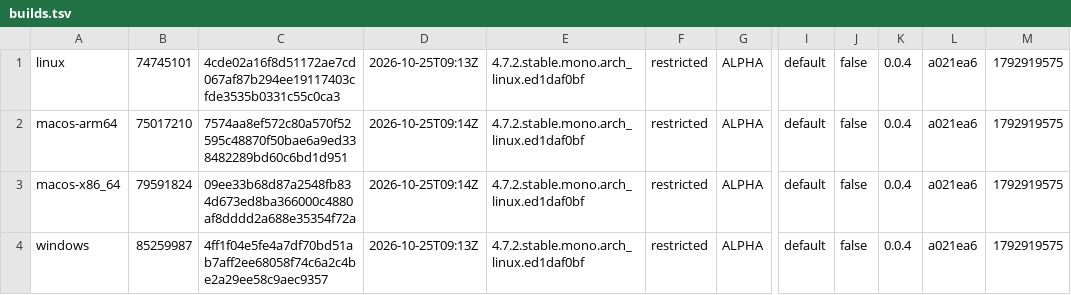
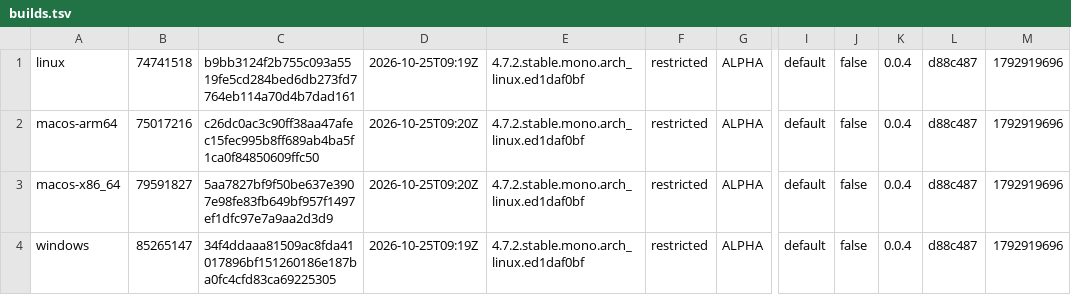
Before and after one commit to tkfnetwork/universus-simulator-clients, a TSV file: builds.tsv, drawn as a sheet; only a part is shown, gaps mark what is left out; the diff names each change by its address in the sheet, - before the commit and + after, or states it on an @@ line.

Commit message:
ALPHA restricted build, 2026-10-25

```diff
--- a/builds.tsv
+++ b/builds.tsv
-B1: 74745101
+B1: 74741518
-C1: 4cde02a16f8d51172ae7cd067af87b294ee19117403cfde3535b0331c55c0ca3
+C1: b9bb3124f2b755c093a5519fe5cd284bed6db273fd7764eb114a70d4b7dad161
-D1: 2026-10-25T09:13Z
+D1: 2026-10-25T09:19Z
-L1:L4: a021ea6
+L1:L4: d88c487
-M1:M4: 1792919575
+M1:M4: 1792919696
-B2: 75017210
+B2: 75017216
-C2: 7574aa8ef572c80a570f52595c48870f50bae6a9ed338482289bd60c6bd1d951
+C2: c26dc0ac3c90ff38aa47afec15fec995b8ff689ab4ba5f1ca0f84850609ffc50
-D2:D3: 2026-10-25T09:14Z
+D2:D3: 2026-10-25T09:20Z
-B3: 79591824
+B3: 79591827
-C3: 09ee33b68d87a2548fb834d673ed8ba366000c4880af8dddd2a688e35354f72a
+C3: 5aa7827bf9f50be637e3907e98fe83fb649bf957f1497ef1dfc97e7a9aa2d3d9
-B4: 85259987
+B4: 85265147
-C4: 4ff1f04e5fe4a7df70bd51ab7aff2ee68058f74c6a2c4be2a29ee58c9aec9357
+C4: 34f4ddaaa81509ac8fda41017896bf151260186e187ba0fc4cfd83ca69225305
-D4: 2026-10-25T09:13Z
+D4: 2026-10-25T09:19Z
```
Also changed, not shown: 5 other files.
